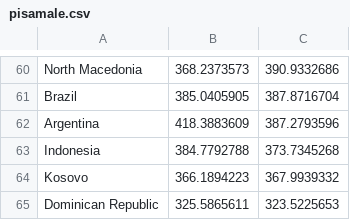
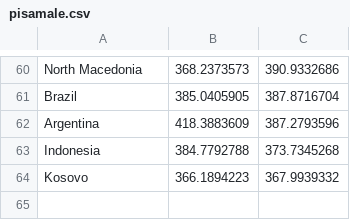
Before and after one commit to gradienti/R-files-, a CSV file: pisamale.csv, drawn as a sheet; only a part is shown, gaps mark what is left out.

Commit message:
Update pisamale.csv

```diff
--- a/pisamale.csv
+++ b/pisamale.csv
@@ -64,2 +64 @@ Indonesia;384.7792788;373.7345268
 Kosovo;366.1894223;367.9939332
-Dominican Republic;325.5865611;323.5225653
```
